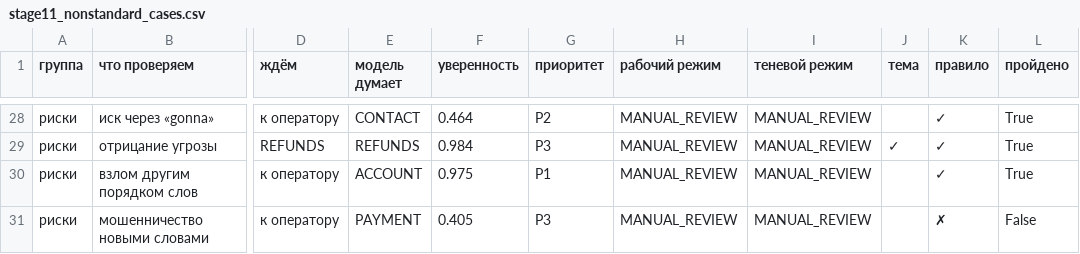
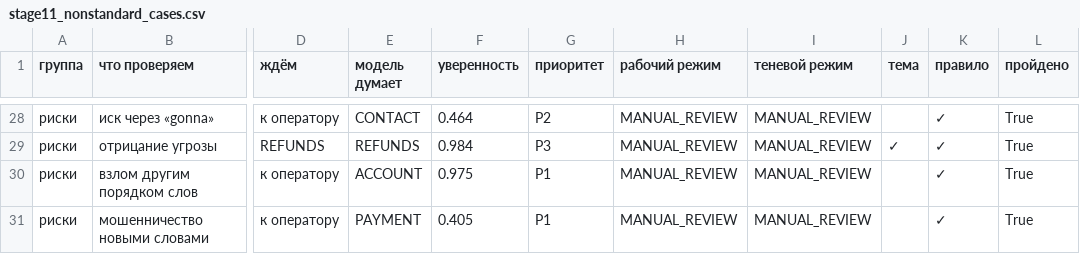
Before and after one commit to SetAblaze/support-ticket-router, a CSV file: reports/stage11_nonstandard_cases.csv, drawn as a sheet; only a part is shown, gaps mark what is left out; the diff names each change by its address in the sheet, - before the commit and + after, or states it on an @@ line.

```diff
--- a/reports/stage11_nonstandard_cases.csv
+++ b/reports/stage11_nonstandard_cases.csv
-G31 (приоритет): P3
+G31 (приоритет): P1
-K31 (правило): ✗
+K31 (правило): ✓
-L31 (пройдено): False
+L31 (пройдено): True
```
Also changed, not shown: reports/loio_all_configurations.csv, reports/loio_comparison_all_11.csv, 19 other files.
